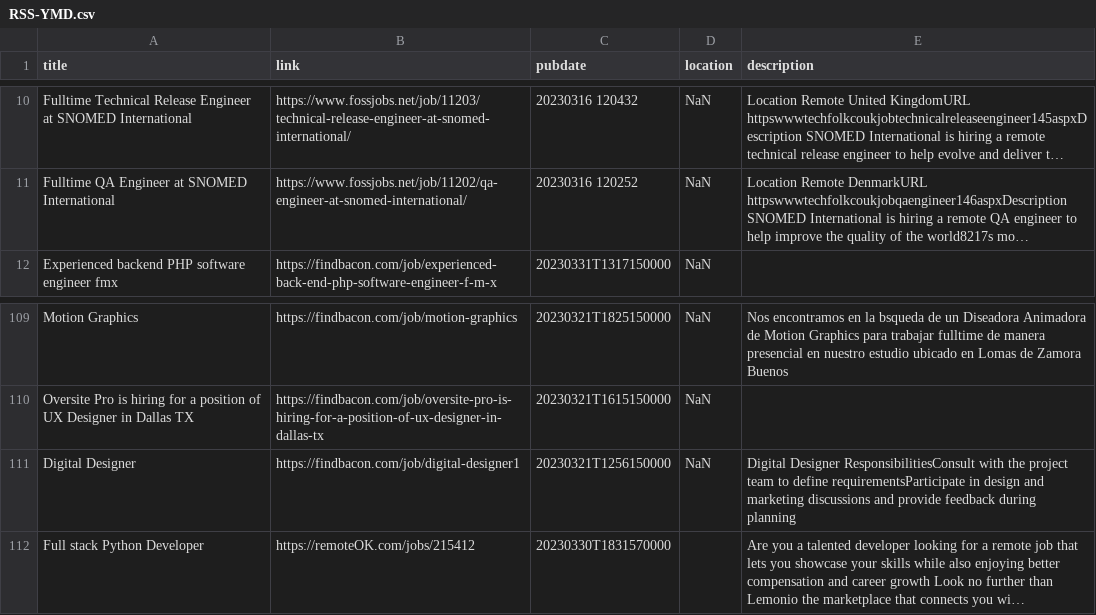
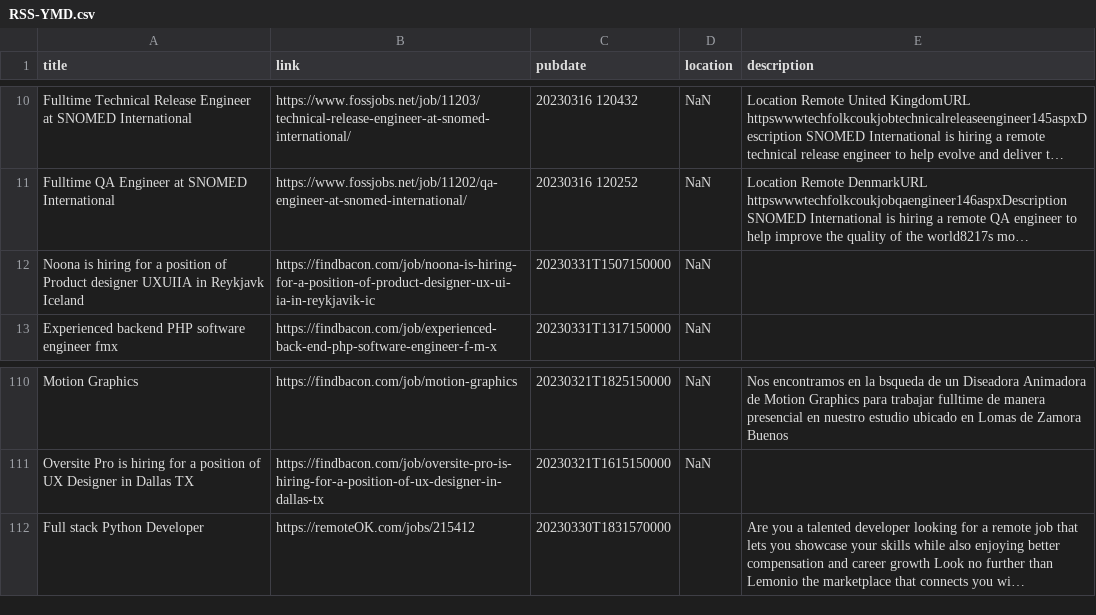
Before and after one commit to 0JCRG0/Crawler-remote-jobs, a CSV file: OUTPUTS/RSS-YMD.csv, drawn as a sheet; only a part is shown, gaps mark what is left out; long unchanged cells end in …; removed rows and columns are numbered as before the commit, all else as after; the diff names each change by its address in the sheet, - before the commit and + after, or states it on an @@ line.

```diff
--- a/OUTPUTS/RSS-YMD.csv
+++ b/OUTPUTS/RSS-YMD.csv
+row 12: Noona is hiring for a position of Product designer UXUIIA in Reykjavk Iceland | https://findbacon.com/job/noona-is-hiring-for-a-position-of-product-designer-ux-ui-ia-in-reykjavik-ic | 20230331T1507150000 | NaN
-row 111: Digital Designer | https://findbacon.com/job/digital-designer1 | 20230321T1256150000 | NaN | Digital Designer ResponsibilitiesConsult with the project team to define requirementsParticipate in design and marketing discussions and provide feedback during planning
```
Also changed, not shown: OUTPUTS/W_NOMADS.csv, OUTPUTS/himalaya.csv, 6 other files.
